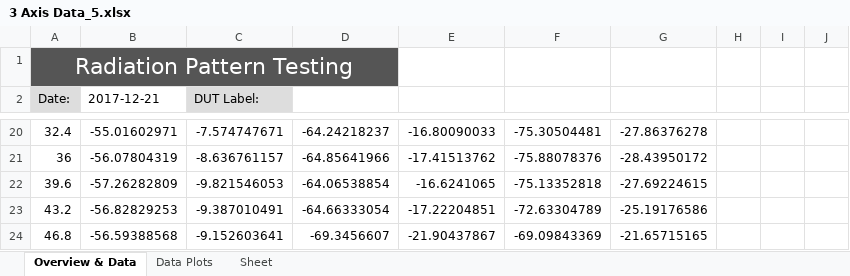
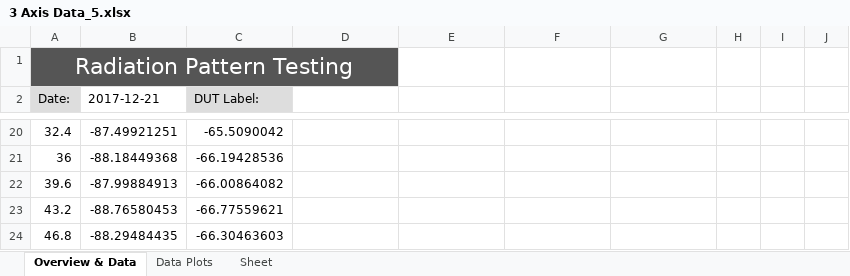
Before and after one commit to collins-mike/NGRF-Rotator_Rev_2, an Excel workbook: 3 Axis Data_5.xlsx, sheet Overview & Data, drawn as a sheet; only a part is shown, gaps mark what is left out; values as stored, in another font and other column widths than the file's, no borders; charts and pictures not drawn; the diff covers the shown part only; the diff names each change by its address in the sheet, - before the commit and + after, or states it on an @@ line.

```diff
--- a/3 Axis Data_5.xlsx (sheet Overview & Data)
+++ b/3 Axis Data_5.xlsx (sheet Overview & Data)
-B20 (2017-12-21): -55.01602971
+B20 (2017-12-21): -87.49921251
-C20 (DUT Label:): -7.574747671
+C20 (DUT Label:): -65.5090042
-D20: -64.24218237
+D20: (empty)
-E20: -16.80090033
+E20: (empty)
-F20: -75.30504481
+F20: (empty)
-G20: -27.86376278
+G20: (empty)
-B21 (2017-12-21): -56.07804319
+B21 (2017-12-21): -88.18449368
-C21 (DUT Label:): -8.636761157
+C21 (DUT Label:): -66.19428536
-D21: -64.85641966
+D21: (empty)
-E21: -17.41513762
+E21: (empty)
-F21: -75.88078376
+F21: (empty)
-G21: -28.43950172
+G21: (empty)
-B22 (2017-12-21): -57.26282809
+B22 (2017-12-21): -87.99884913
-C22 (DUT Label:): -9.821546053
+C22 (DUT Label:): -66.00864082
-D22: -64.06538854
+D22: (empty)
-E22: -16.6241065
+E22: (empty)
-F22: -75.13352818
+F22: (empty)
-G22: -27.69224615
+G22: (empty)
-B23 (2017-12-21): -56.82829253
+B23 (2017-12-21): -88.76580453
-C23 (DUT Label:): -9.387010491
+C23 (DUT Label:): -66.77559621
-D23: -64.66333054
+D23: (empty)
-E23: -17.22204851
+E23: (empty)
-F23: -72.63304789
+F23: (empty)
-G23: -25.19176586
+G23: (empty)
-B24 (2017-12-21): -56.59388568
+B24 (2017-12-21): -88.29484435
-C24 (DUT Label:): -9.152603641
+C24 (DUT Label:): -66.30463603
-D24: -69.3456607
+D24: (empty)
-E24: -21.90437867
+E24: (empty)
-F24: -69.09843369
+F24: (empty)
-G24: -21.65715165
+G24: (empty)
```
Also changed, not shown: 1 removed row and 574 edited cells elsewhere in this sheet, charts or pictures, 21 other files.
